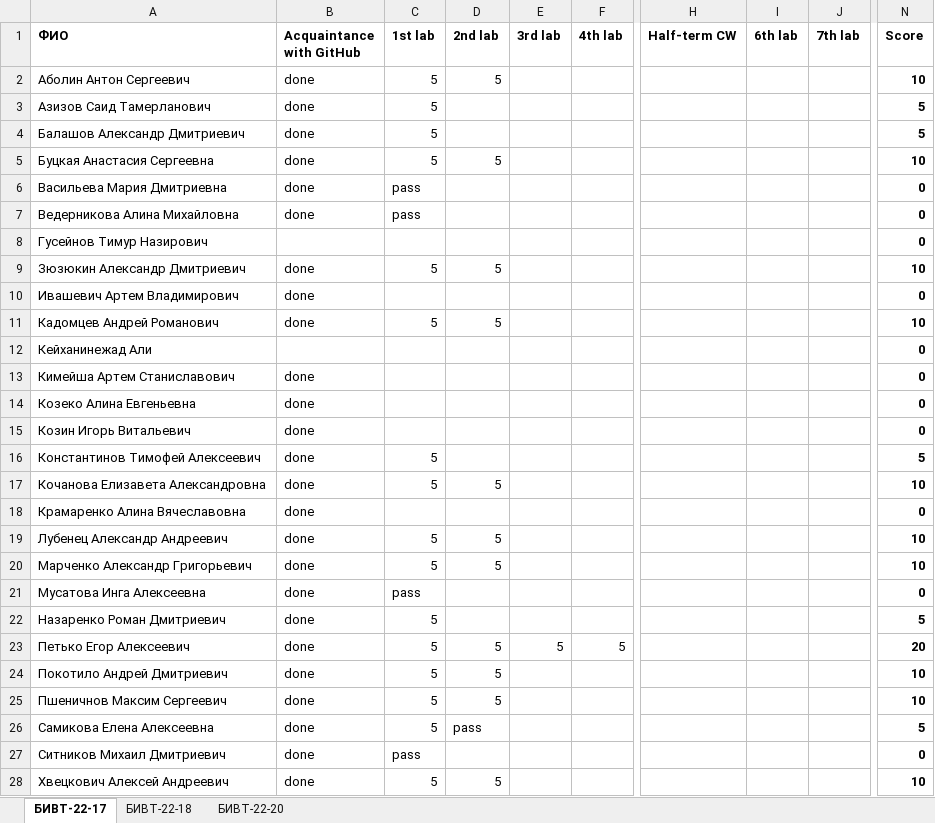
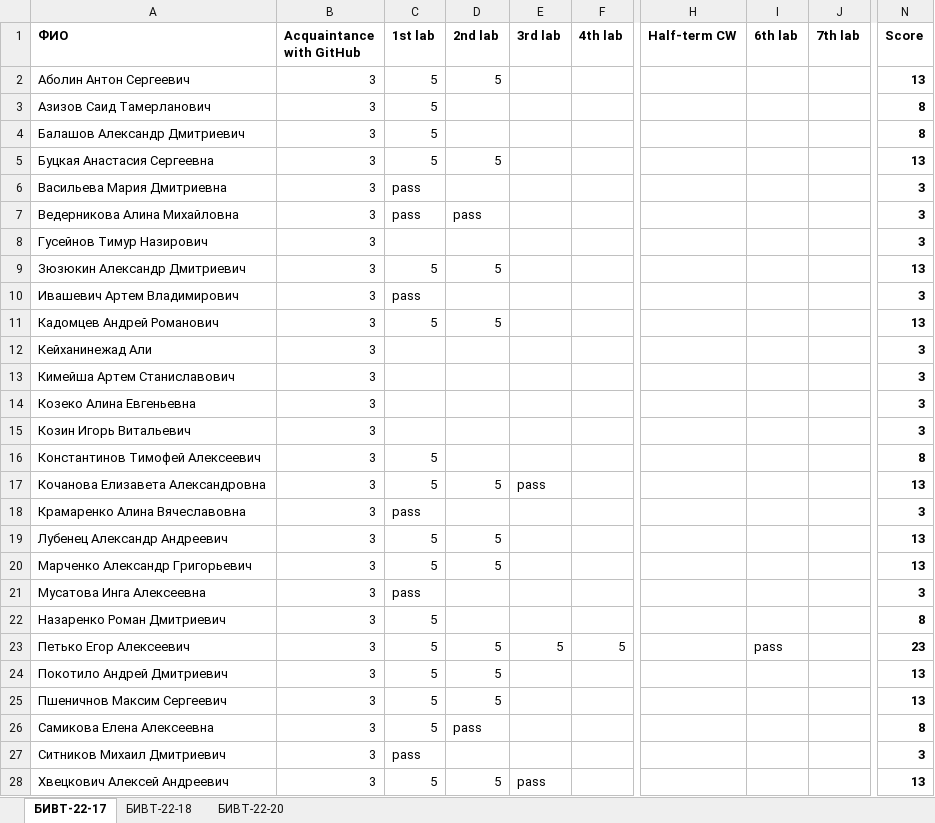
Before and after one commit to NemirovichMark/1st_Lesson, an Excel workbook: Progress.xlsx, sheet БИВТ-22-17, drawn as a sheet; only a part is shown, gaps mark what is left out; values as stored, in another font and other column widths than the file's, no borders; the diff covers the shown part only; the diff names each change by its address in the sheet, - before the commit and + after, or states it on an @@ line.

```diff
--- a/Progress.xlsx (sheet БИВТ-22-17)
+++ b/Progress.xlsx (sheet БИВТ-22-17)
-B2:B7 (Acquaintance with GitHub): done
+B2:B7 (Acquaintance with GitHub): 3
-N2 (Score): 10
+N2 (Score): 13
-N3:N4 (Score): 5
+N3:N4 (Score): 8
-N5 (Score): 10
+N5 (Score): 13
-N6:N8 (Score): 0
+N6:N8 (Score): 3
-D7 (2nd lab): (empty)
+D7 (2nd lab): pass
-B8 (Acquaintance with GitHub): (empty)
+B8 (Acquaintance with GitHub): 3
-B9:B11 (Acquaintance with GitHub): done
+B9:B11 (Acquaintance with GitHub): 3
-N9 (Score): 10
+N9 (Score): 13
-C10 (1st lab): (empty)
+C10 (1st lab): pass
-N10 (Score): 0
+N10 (Score): 3
-N11 (Score): 10
+N11 (Score): 13
-B12 (Acquaintance with GitHub): (empty)
+B12 (Acquaintance with GitHub): 3
-N12:N15 (Score): 0
+N12:N15 (Score): 3
-B13:B28 (Acquaintance with GitHub): done
+B13:B28 (Acquaintance with GitHub): 3
-N16 (Score): 5
+N16 (Score): 8
-E17 (3rd lab): (empty)
+E17 (3rd lab): pass
-N17 (Score): 10
+N17 (Score): 13
-C18 (1st lab): (empty)
+C18 (1st lab): pass
-N18 (Score): 0
+N18 (Score): 3
-N19:N20 (Score): 10
+N19:N20 (Score): 13
-N21 (Score): 0
+N21 (Score): 3
-N22 (Score): 5
+N22 (Score): 8
-I23 (6th lab): (empty)
+I23 (6th lab): pass
-N23 (Score): 20
+N23 (Score): 23
-N24:N25 (Score): 10
+N24:N25 (Score): 13
-N26 (Score): 5
+N26 (Score): 8
-N27 (Score): 0
+N27 (Score): 3
-E28 (3rd lab): (empty)
+E28 (3rd lab): pass
-N28 (Score): 10
+N28 (Score): 13
```
Also changed, not shown: 9 edited cells elsewhere in this sheet, sheet БИВТ-22-20, sheet БИВТ-22-18.
